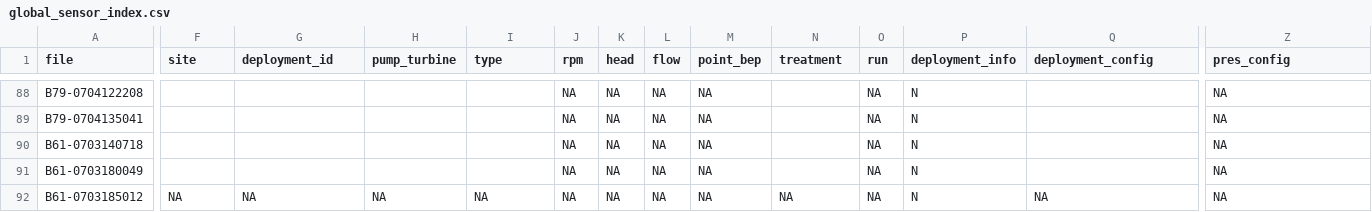
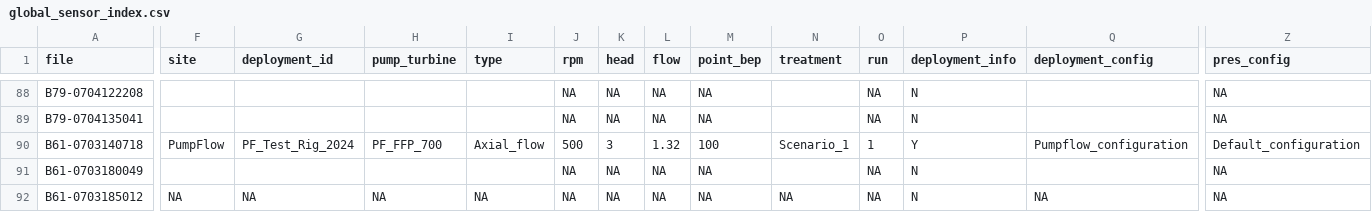
Before and after one commit to JNorman-hull/uoh-hifi-sensor, a CSV file: shiny/processed_sens_data/index/global_sensor_index.csv, drawn as a sheet; only a part is shown, gaps mark what is left out; the diff covers the shown part only; the diff names each change by its address in the sheet, - before the commit and + after, or states it on an @@ line.

```diff
--- a/shiny/processed_sens_data/index/global_sensor_index.csv
+++ b/shiny/processed_sens_data/index/global_sensor_index.csv
-F90 (site): (empty)
+F90 (site): PumpFlow
-G90 (deployment_id): (empty)
+G90 (deployment_id): PF_Test_Rig_2024
-H90 (pump_turbine): (empty)
+H90 (pump_turbine): PF_FFP_700
-I90 (type): (empty)
+I90 (type): Axial_flow
-J90 (rpm): NA
+J90 (rpm): 500
-K90 (head): NA
+K90 (head): 3
-L90 (flow): NA
+L90 (flow): 1.32
-M90 (point_bep): NA
+M90 (point_bep): 100
-N90 (treatment): (empty)
+N90 (treatment): Scenario_1
-O90 (run): NA
+O90 (run): 1
-P90 (deployment_info): N
+P90 (deployment_info): Y
-Q90 (deployment_config): (empty)
+Q90 (deployment_config): Pumpflow_configuration
-Z90 (pres_config): NA
+Z90 (pres_config): Default_configuration
```
Also changed, not shown: 3 edited cells elsewhere in this file, shiny/processed_sens_data/instrument_data/global_processed_instrument_data.csv, 1 other file.
